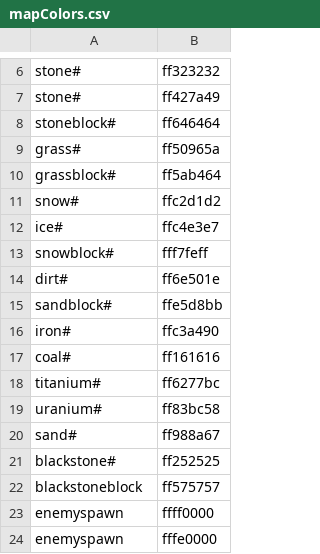
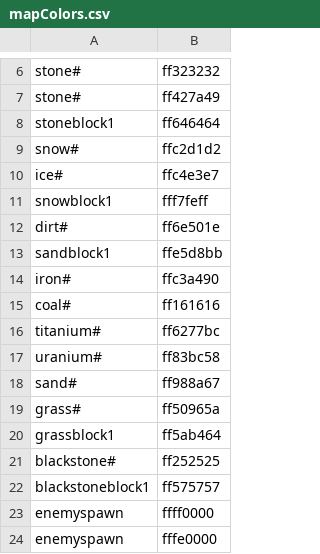
Before and after one commit to indielm/Mindy, a CSV file: data/mapColors.csv, drawn as a sheet; only a part is shown, gaps mark what is left out.

```diff
--- a/data/mapColors.csv
+++ b/data/mapColors.csv
@@ -7,10 +7,8 @@ stone#, ff323232
 stone#, ff427a49
-stoneblock#, ff646464
-grass#, ff50965a
-grassblock#, ff5ab464
+stoneblock1, ff646464
 snow#, ffc2d1d2
 ice#, ffc4e3e7
-snowblock#, fff7feff
+snowblock1, fff7feff
 dirt#, ff6e501e
-sandblock#, ffe5d8bb
+sandblock1, ffe5d8bb
 iron#, ffc3a490
@@ -20,4 +18,6 @@ uranium#, ff83bc58
 sand#, ff988a67
+grass#, ff50965a
+grassblock1, ff5ab464
 blackstone#, ff252525
-blackstoneblock, ff575757
+blackstoneblock1, ff575757
 enemyspawn, ffff0000
```
Also changed, not shown: data/atlas.csv, 18 other files.
